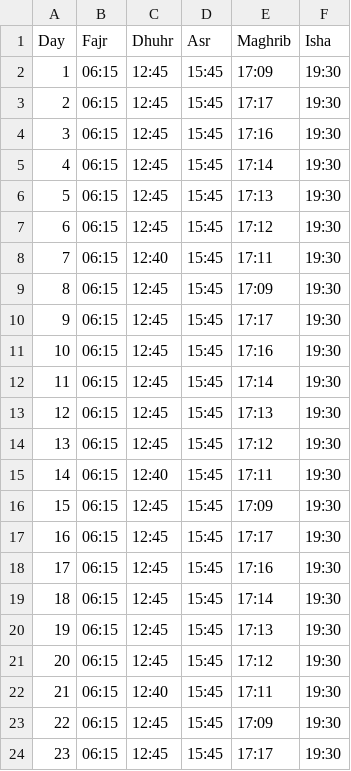
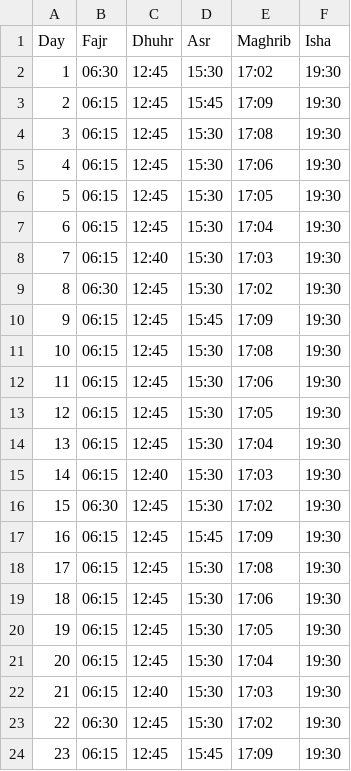
Before and after one commit to MuhammadElsoukkary/PrayerTimesScraper, a CSV file: prayer_times/iqama_times_November.csv, drawn as a sheet; only a part is shown; the diff covers the shown part only.

```diff
--- a/prayer_times/iqama_times_November.csv
+++ b/prayer_times/iqama_times_November.csv
@@ -1,24 +1,24 @@
 Day,Fajr,Dhuhr,Asr,Maghrib,Isha
-1,06:15,12:45,15:45,17:09,19:30
-2,06:15,12:45,15:45,17:17,19:30
-3,06:15,12:45,15:45,17:16,19:30
-4,06:15,12:45,15:45,17:14,19:30
-5,06:15,12:45,15:45,17:13,19:30
-6,06:15,12:45,15:45,17:12,19:30
-7,06:15,12:40,15:45,17:11,19:30
-8,06:15,12:45,15:45,17:09,19:30
-9,06:15,12:45,15:45,17:17,19:30
-10,06:15,12:45,15:45,17:16,19:30
-11,06:15,12:45,15:45,17:14,19:30
-12,06:15,12:45,15:45,17:13,19:30
-13,06:15,12:45,15:45,17:12,19:30
-14,06:15,12:40,15:45,17:11,19:30
-15,06:15,12:45,15:45,17:09,19:30
-16,06:15,12:45,15:45,17:17,19:30
-17,06:15,12:45,15:45,17:16,19:30
-18,06:15,12:45,15:45,17:14,19:30
-19,06:15,12:45,15:45,17:13,19:30
-20,06:15,12:45,15:45,17:12,19:30
-21,06:15,12:40,15:45,17:11,19:30
-22,06:15,12:45,15:45,17:09,19:30
-23,06:15,12:45,15:45,17:17,19:30
+1,06:30,12:45,15:30,17:02,19:30
+2,06:15,12:45,15:45,17:09,19:30
+3,06:15,12:45,15:30,17:08,19:30
+4,06:15,12:45,15:30,17:06,19:30
+5,06:15,12:45,15:30,17:05,19:30
+6,06:15,12:45,15:30,17:04,19:30
+7,06:15,12:40,15:30,17:03,19:30
+8,06:30,12:45,15:30,17:02,19:30
+9,06:15,12:45,15:45,17:09,19:30
+10,06:15,12:45,15:30,17:08,19:30
+11,06:15,12:45,15:30,17:06,19:30
+12,06:15,12:45,15:30,17:05,19:30
+13,06:15,12:45,15:30,17:04,19:30
+14,06:15,12:40,15:30,17:03,19:30
+15,06:30,12:45,15:30,17:02,19:30
+16,06:15,12:45,15:45,17:09,19:30
+17,06:15,12:45,15:30,17:08,19:30
+18,06:15,12:45,15:30,17:06,19:30
+19,06:15,12:45,15:30,17:05,19:30
+20,06:15,12:45,15:30,17:04,19:30
+21,06:15,12:40,15:30,17:03,19:30
+22,06:30,12:45,15:30,17:02,19:30
+23,06:15,12:45,15:45,17:09,19:30
```
Also changed, not shown: 14 edited cells elsewhere in this file, prayer_times/athan_times_November.csv.
